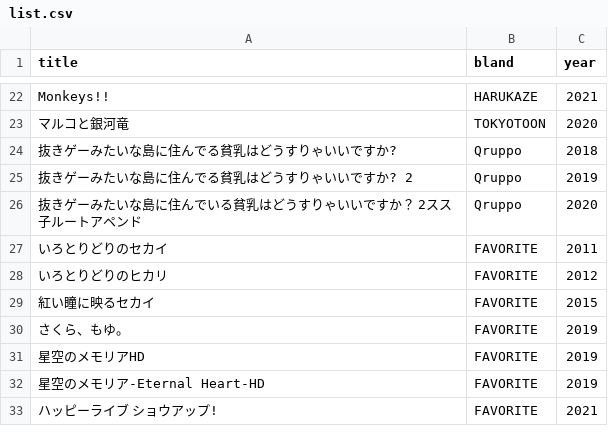
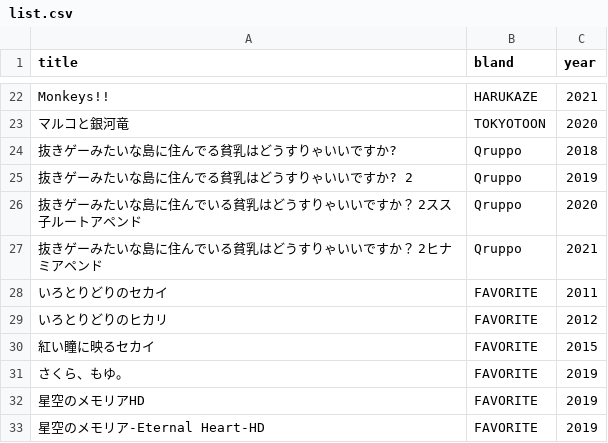
Before and after one commit to shingenmochi718/play_ADV, a CSV file: list.csv, drawn as a sheet; only a part is shown, gaps mark what is left out; the shorter side is filled out with more unchanged rows.

Commit message:
211225_2

```diff
--- a/list.csv
+++ b/list.csv
@@ -26,2 +26,3 @@ Monkeys!!,HARUKAZE,2021
 抜きゲーみたいな島に住んでいる貧乳はどうすりゃいいですか？ 2スス子ルートアペンド,Qruppo,2020
+抜きゲーみたいな島に住んでいる貧乳はどうすりゃいいですか？ 2ヒナミアペンド,Qruppo,2021
 いろとりどりのセカイ,FAVORITE,2011
```
